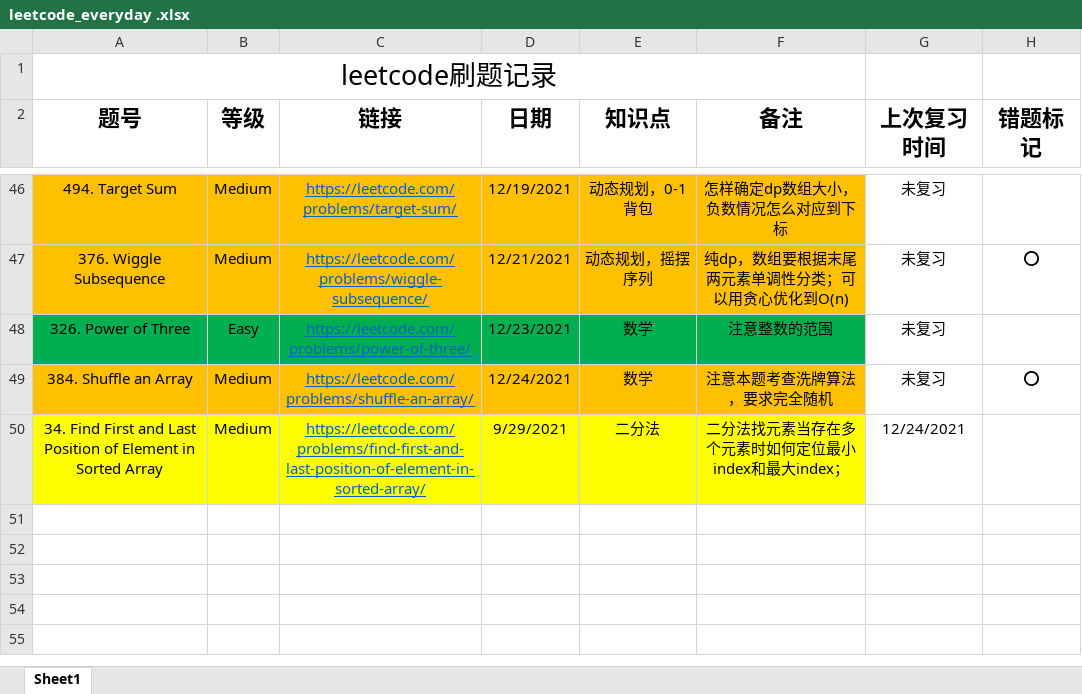
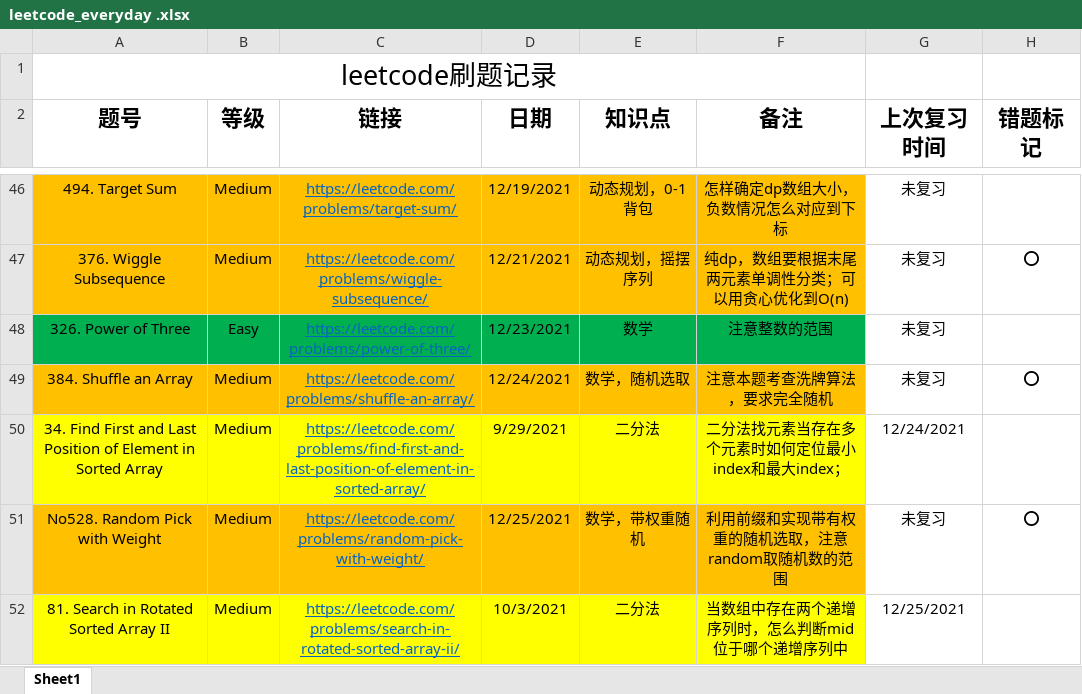
Before and after one commit to shayne98/Leetcode_everyday, an Excel workbook: Leetcode_excel/leetcode_everyday .xlsx, sheet Sheet1, drawn as a sheet; only a part is shown, gaps mark what is left out; values as stored, in another font and other column widths than the file's, no borders; the diff names each change by its address in the sheet, - before the commit and + after, or states it on an @@ line.

Commit message:
No528. Random Pick with Weight finished and No81 reviewed

```diff
--- a/Leetcode_excel/leetcode_everyday .xlsx (sheet Sheet1)
+++ b/Leetcode_excel/leetcode_everyday .xlsx (sheet Sheet1)
-E49 (知识点): 数学
+E49 (知识点): 数学，随机选取
+row 51: No528. Random Pick with Weight | Medium | https://leetcode.com/problems/random-pick-with-weight/ | 12/25/2021 | 数学，带权重随机 | 利用前缀和实现带有权重的随机选取，注意random取随机数的范围 | 未复习 | ⭕
+row 52: 81. Search in Rotated Sorted Array II | Medium | https://leetcode.com/problems/search-in-rotated-sorted-array-ii/ | 10/3/2021 | 二分法 | 当数组中存在两个递增序列时，怎么判断mid位于哪个递增序列中 | 12/25/2021
```
Also changed, not shown: 9 other files.
